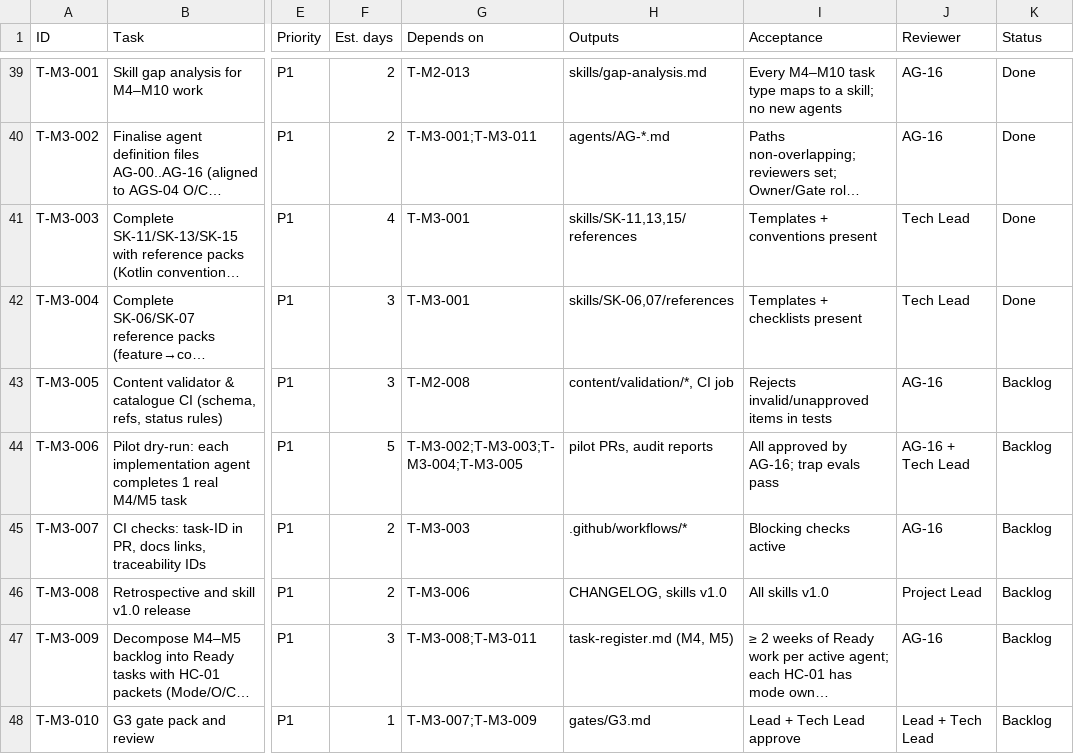
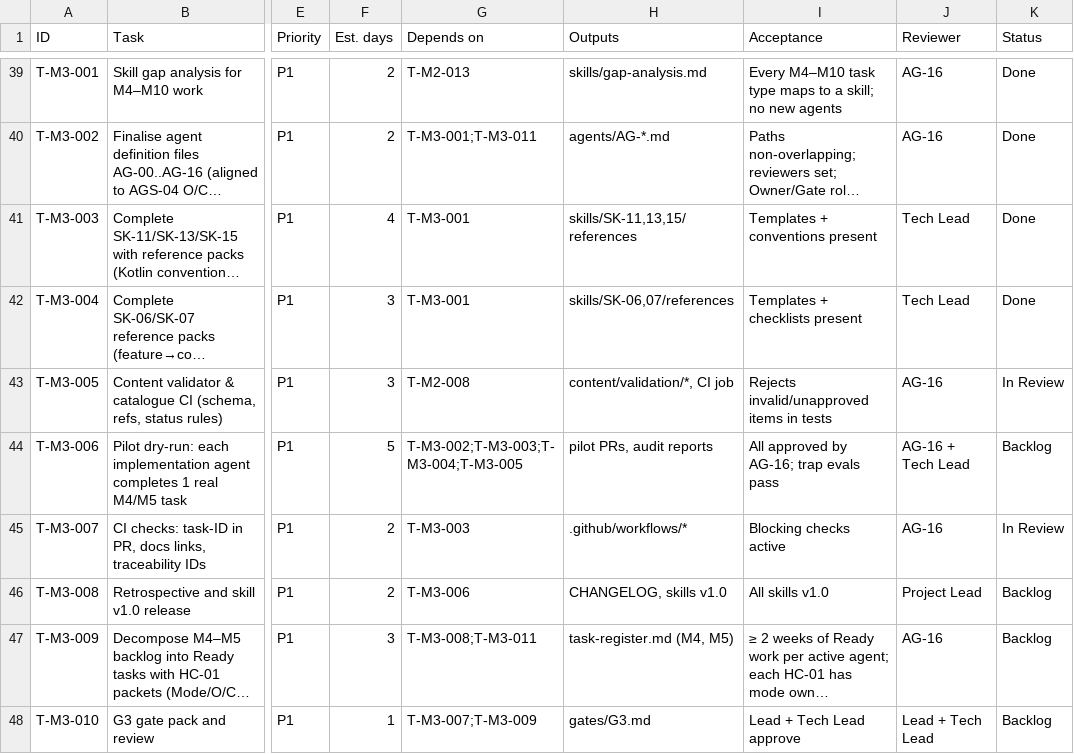
Before and after one commit to musam8831/BCSR, a CSV file: docs/10-project-management/task-register.csv, drawn as a sheet; only a part is shown, gaps mark what is left out; long unchanged cells end in …; the diff names each change by its address in the sheet, - before the commit and + after, or states it on an @@ line.

```diff
--- a/docs/10-project-management/task-register.csv
+++ b/docs/10-project-management/task-register.csv
-K43 (Status): Backlog
+K43 (Status): In Review
-K45 (Status): Backlog
+K45 (Status): In Review
```
Also changed, not shown: 10 other files.
